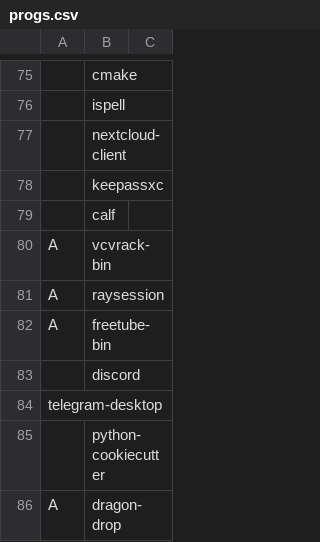
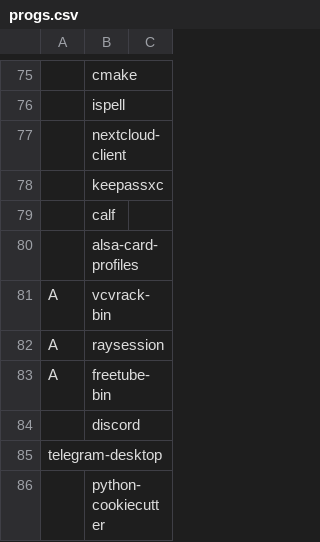
Before and after one commit to chumutt/CUMFLARBS, a CSV file: static/progs.csv, drawn as a sheet; only a part is shown, gaps mark what is left out; the shorter side is filled out with more unchanged rows; the diff names each change by its address in the sheet, - before the commit and + after, or states it on an @@ line.

Commit message:
+alsa-card-profiles

```diff
--- a/static/progs.csv
+++ b/static/progs.csv
+row 80:  | alsa-card-profiles
```
